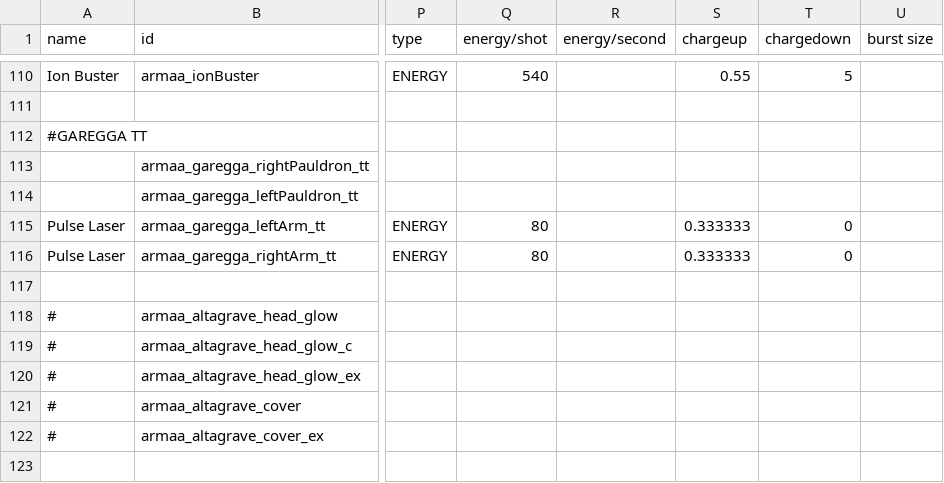
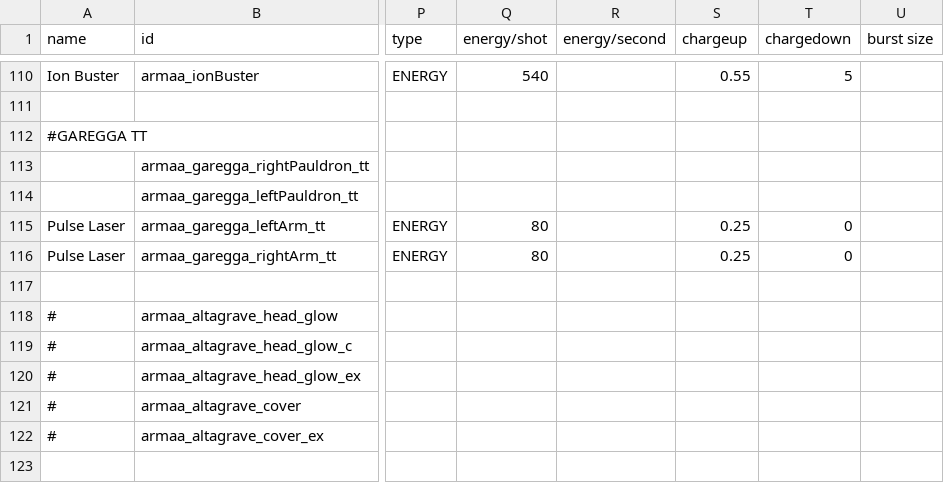
Before and after one commit to gomarz/SS-armaa, a CSV file: data/weapons/weapon_data.csv, drawn as a sheet; only a part is shown, gaps mark what is left out; the diff names each change by its address in the sheet, - before the commit and + after, or states it on an @@ line.

Commit message:
cooldown reduction

```diff
--- a/data/weapons/weapon_data.csv
+++ b/data/weapons/weapon_data.csv
-S115:S116 (chargeup): 0.333333
+S115:S116 (chargeup): 0.25
```
